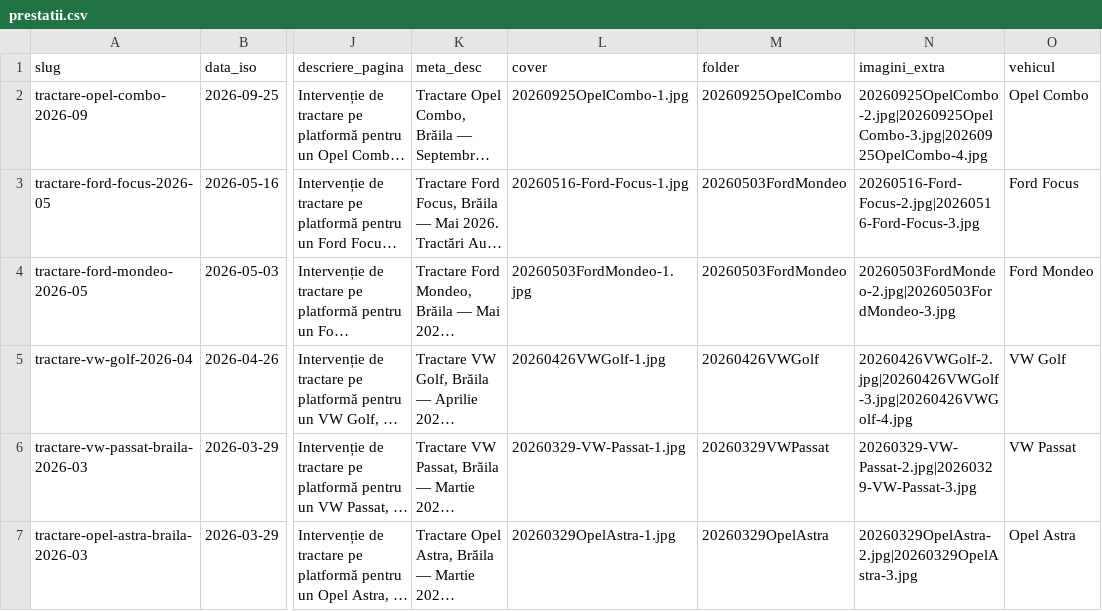
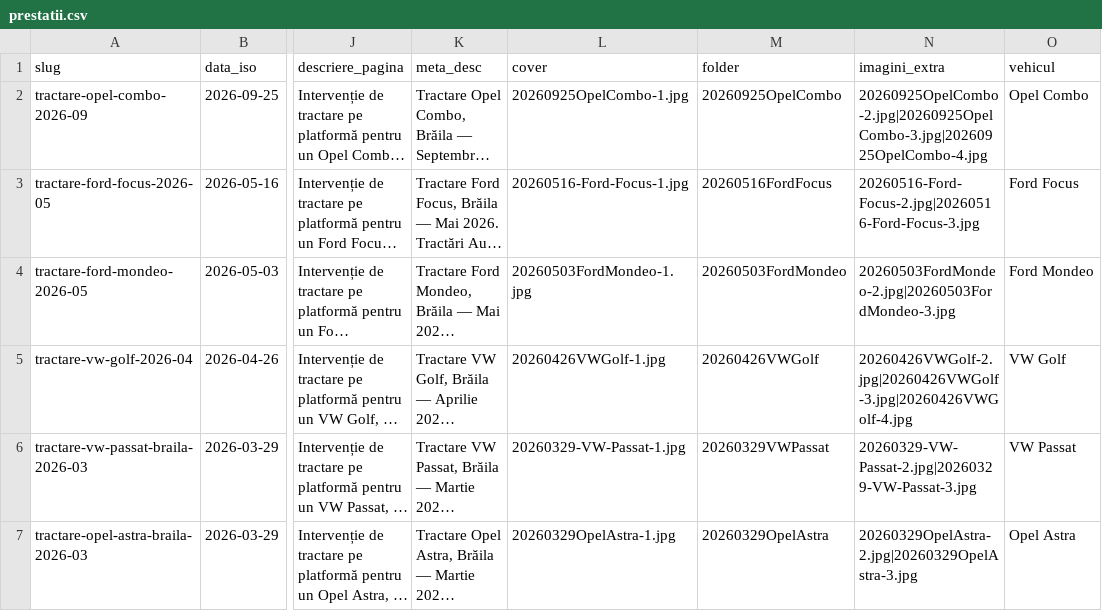
Before and after one commit to DanAzoitei/tractariautobraila.ro, a CSV file: data/prestatii.csv, drawn as a sheet; only a part is shown, gaps mark what is left out; long unchanged cells end in …; the diff names each change by its address in the sheet, - before the commit and + after, or states it on an @@ line.

```diff
--- a/data/prestatii.csv
+++ b/data/prestatii.csv
-M3 (folder): 20260503FordMondeo
+M3 (folder): 20260516FordFocus
```
Also changed, not shown: 2 other files.
